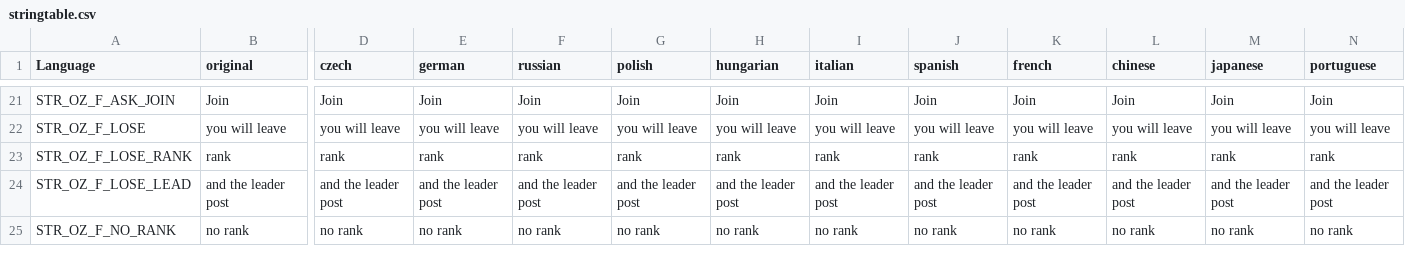
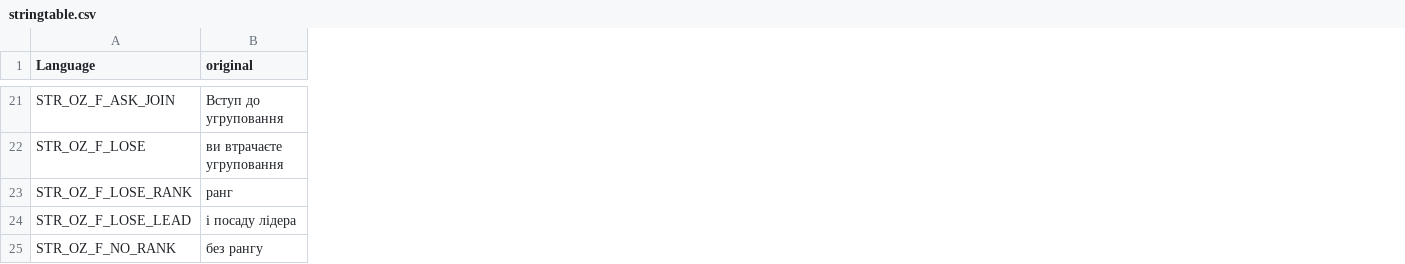
Before and after one commit to covalschi/openzone-factions, a CSV file: OpenZone_Factions_PDA/stringtable.csv, drawn as a sheet; only a part is shown, gaps mark what is left out; the diff covers the shown part only; the diff names each change by its address in the sheet, - before the commit and + after, or states it on an @@ line.

```diff
--- a/OpenZone_Factions_PDA/stringtable.csv
+++ b/OpenZone_Factions_PDA/stringtable.csv
-column D (czech), rows 21-25: Join | you will leave | rank | and the leader post | no rank
-column E (german), rows 21-25: Join | you will leave | rank | and the leader post | no rank
-column F (russian), rows 21-25: Join | you will leave | rank | and the leader post | no rank
-column G (polish), rows 21-25: Join | you will leave | rank | and the leader post | no rank
-column H (hungarian), rows 21-25: Join | you will leave | rank | and the leader post | no rank
-column I (italian), rows 21-25: Join | you will leave | rank | and the leader post | no rank
-column J (spanish), rows 21-25: Join | you will leave | rank | and the leader post | no rank
-column K (french), rows 21-25: Join | you will leave | rank | and the leader post | no rank
-column L (chinese), rows 21-25: Join | you will leave | rank | and the leader post | no rank
-column M (japanese), rows 21-25: Join | you will leave | rank | and the leader post | no rank
-column N (portuguese), rows 21-25: Join | you will leave | rank | and the leader post | no rank
-B21 (original): Join
+B21 (original): Вступ до угруповання
-B22 (original): you will leave
+B22 (original): ви втрачаєте угруповання
-B23 (original): rank
+B23 (original): ранг
-B24 (original): and the leader post
+B24 (original): і посаду лідера
-B25 (original): no rank
+B25 (original): без рангу
```
Also changed, not shown: 2 removed columns and 19 edited cells elsewhere in this file.
